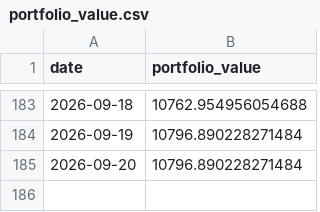
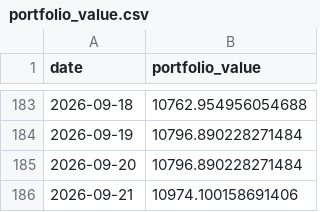
Before and after one commit to matsumma/ai-investment-agent, a CSV file: portfolio_value.csv, drawn as a sheet; only a part is shown, gaps mark what is left out.

```diff
--- a/portfolio_value.csv
+++ b/portfolio_value.csv
@@ -185 +185,2 @@ date,portfolio_value
 2026-09-20,10796.890228271484
+2026-09-21,10974.100158691406
```
Also changed, not shown: history.csv.
